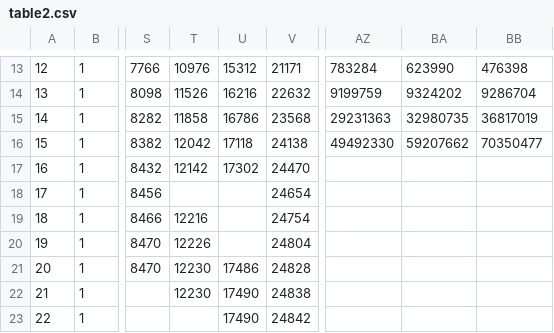
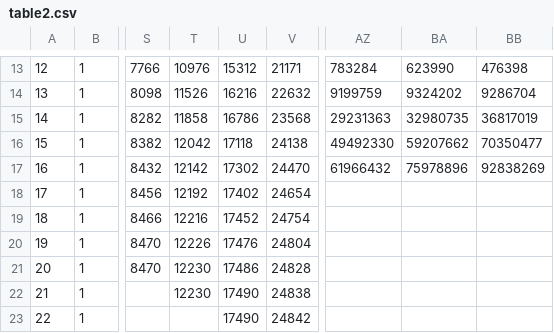
Before and after one commit to stacs-cp/permutation-classes-cp, a CSV file: PP23/av1324inversioncount/outputs/table2.csv, drawn as a sheet; only a part is shown, gaps mark what is left out; the diff names each change by its address in the sheet, - before the commit and + after, or states it on an @@ line.

```diff
--- a/PP23/av1324inversioncount/outputs/table2.csv
+++ b/PP23/av1324inversioncount/outputs/table2.csv
-AZ17: (empty)
+AZ17: 61966432
-BA17: (empty)
+BA17: 75978896
-BB17: (empty)
+BB17: 92838269
-T18: (empty)
+T18: 12192
-U18: (empty)
+U18: 17402
-U19: (empty)
+U19: 17452
-U20: (empty)
+U20: 17476
```
Also changed, not shown: PP23/av1324inversioncount/outputs/info.csv, 7 other files.
